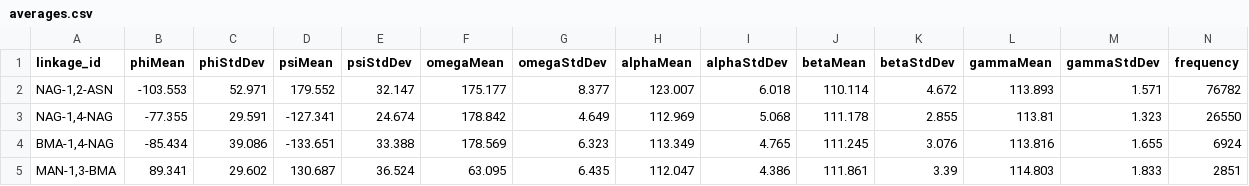
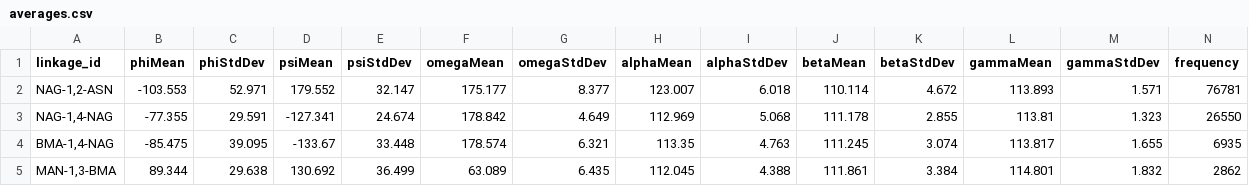
Before and after one commit to Dialpuri/torsion_analysis, a CSV file: averages.csv, drawn as a sheet; only a part is shown; the diff covers the shown part only.

Commit message:
Updated scripts to include NAG-1,3-FUC and NAG-1,6-FUC linkages

```diff
--- a/averages.csv
+++ b/averages.csv
@@ -1,5 +1,5 @@
 linkage_id,phiMean,phiStdDev,psiMean,psiStdDev,omegaMean,omegaStdDev,alphaMean,alphaStdDev,betaMean,betaStdDev,gammaMean,gammaStdDev,frequency
-"NAG-1,2-ASN",-103.553,52.971,179.552,32.147,175.177,8.377,123.007,6.018,110.114,4.672,113.893,1.571,76782
+"NAG-1,2-ASN",-103.553,52.971,179.552,32.147,175.177,8.377,123.007,6.018,110.114,4.672,113.893,1.571,76781
 "NAG-1,4-NAG",-77.355,29.591,-127.341,24.674,178.842,4.649,112.969,5.068,111.178,2.855,113.81,1.323,26550
-"BMA-1,4-NAG",-85.434,39.086,-133.651,33.388,178.569,6.323,113.349,4.765,111.245,3.076,113.816,1.655,6924
-"MAN-1,3-BMA",89.341,29.602,130.687,36.524,63.095,6.435,112.047,4.386,111.861,3.39,114.803,1.833,2851
+"BMA-1,4-NAG",-85.475,39.095,-133.67,33.448,178.574,6.321,113.35,4.763,111.245,3.074,113.817,1.655,6935
+"MAN-1,3-BMA",89.344,29.638,130.692,36.499,63.089,6.435,112.045,4.388,111.861,3.384,114.801,1.832,2862
```
Also changed, not shown: 2 added rows and 49 edited cells elsewhere in this file, 4 other files.
